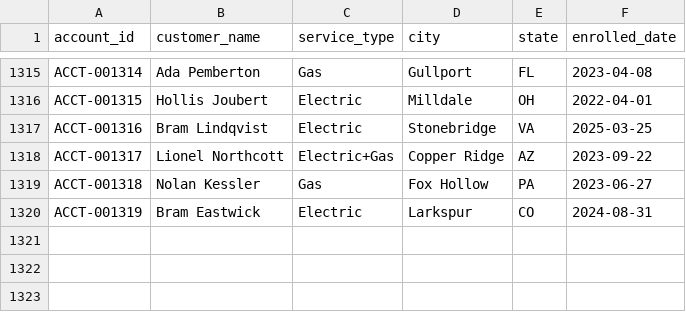
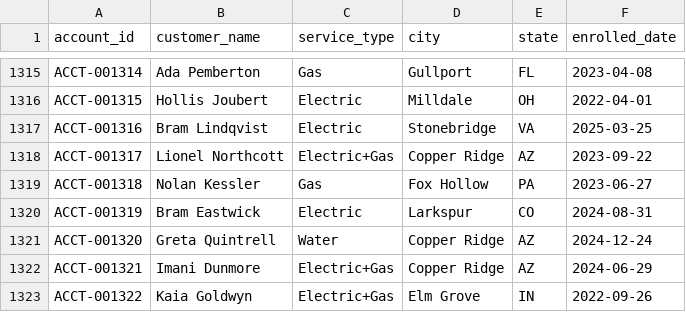
Before and after one commit to jelendu/remit-reconciliation-engine, a CSV file: data_gen/output/accounts.csv, drawn as a sheet; only a part is shown, gaps mark what is left out; the diff names each change by its address in the sheet, - before the commit and + after, or states it on an @@ line.

```diff
--- a/data_gen/output/accounts.csv
+++ b/data_gen/output/accounts.csv
+row 1321: ACCT-001320 | Greta Quintrell | Water | Copper Ridge | AZ | 2024-12-24
+row 1322: ACCT-001321 | Imani Dunmore | Electric+Gas | Copper Ridge | AZ | 2024-06-29
+row 1323: ACCT-001322 | Kaia Goldwyn | Electric+Gas | Elm Grove | IN | 2022-09-26
```
Also changed, not shown: data_gen/output/_scenarios.csv, data_gen/output/adjustments.csv, 17 other files.
